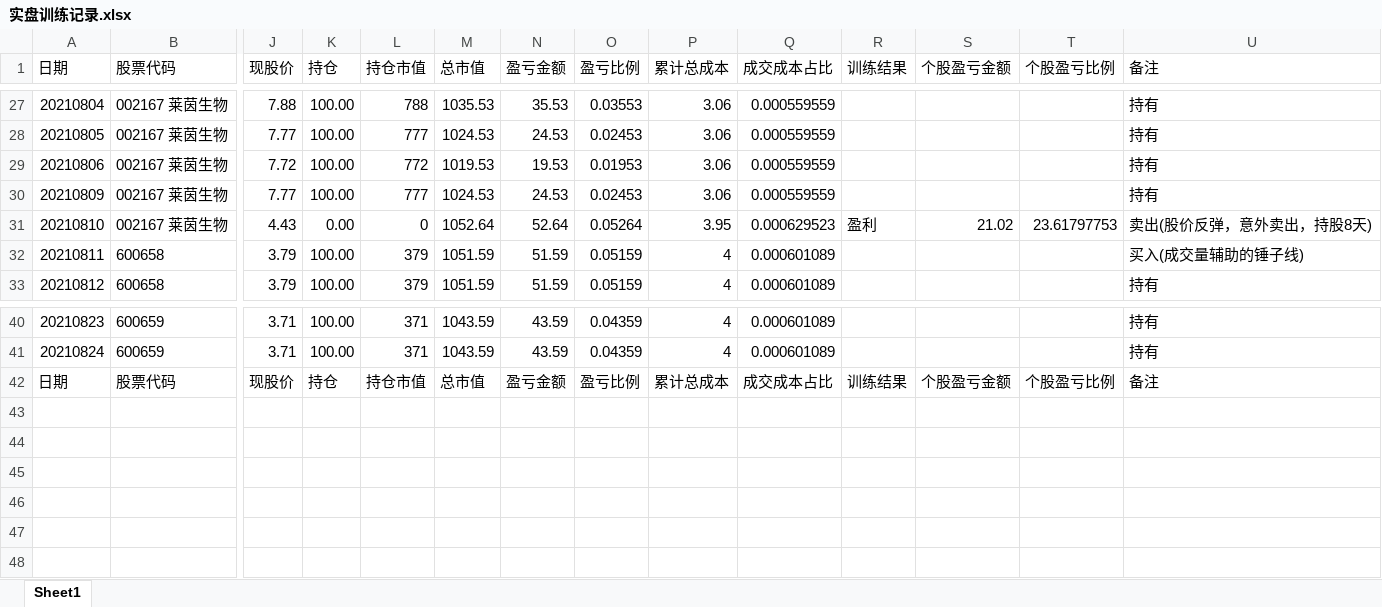
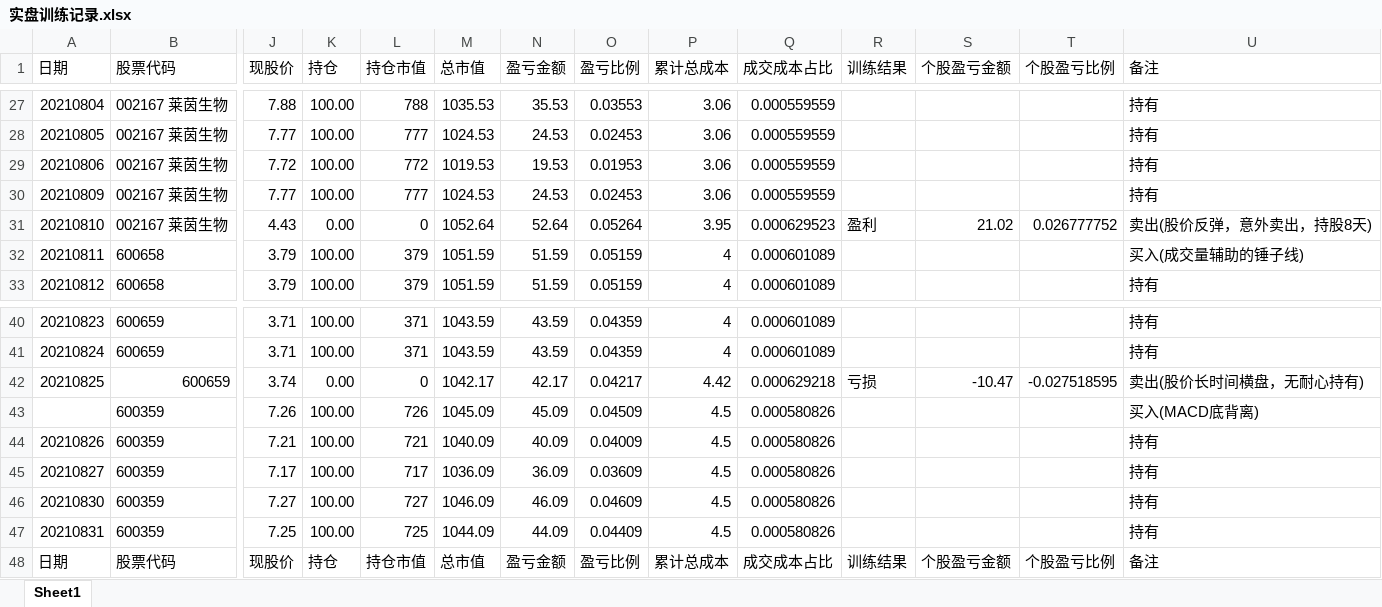
Before and after one commit to zwdnet/stockpractice, an Excel workbook: 实盘训练记录.xlsx, sheet Sheet1, drawn as a sheet; only a part is shown, gaps mark what is left out; values as stored, in another font and other column widths than the file's, no borders; rows hold the shown columns only; the diff names each change by its address in the sheet, - before the commit and + after, or states it on an @@ line.

```diff
--- a/实盘训练记录.xlsx (sheet Sheet1)
+++ b/实盘训练记录.xlsx (sheet Sheet1)
-T31 (个股盈亏比例): 23.61797753
+T31 (个股盈亏比例): 0.026777752
+row 42: 20210825 | 600659 | 3.74 | 0.00 | 0 | 1042.17 | 42.17 | 0.04217 | 4.42 | 0.000629218 | 亏损 | -10.47 | -0.027518595 | 卖出(股价长时间横盘，无耐心持有)
+row 43:  | 600359 | 7.26 | 100.00 | 726 | 1045.09 | 45.09 | 0.04509 | 4.5 | 0.000580826 |  |  |  | 买入(MACD底背离)
+row 44: 20210826 | 600359 | 7.21 | 100.00 | 721 | 1040.09 | 40.09 | 0.04009 | 4.5 | 0.000580826 |  |  |  | 持有
+row 45: 20210827 | 600359 | 7.17 | 100.00 | 717 | 1036.09 | 36.09 | 0.03609 | 4.5 | 0.000580826 |  |  |  | 持有
+row 46: 20210830 | 600359 | 7.27 | 100.00 | 727 | 1046.09 | 46.09 | 0.04609 | 4.5 | 0.000580826 |  |  |  | 持有
+row 47: 20210831 | 600359 | 7.25 | 100.00 | 725 | 1044.09 | 44.09 | 0.04409 | 4.5 | 0.000580826 |  |  |  | 持有
```
Also changed, not shown: 收益数据.xlsx, 10 other files.
